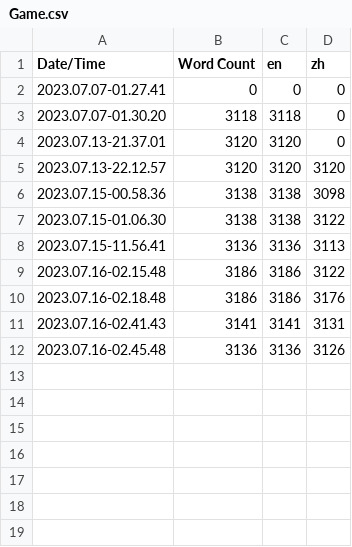
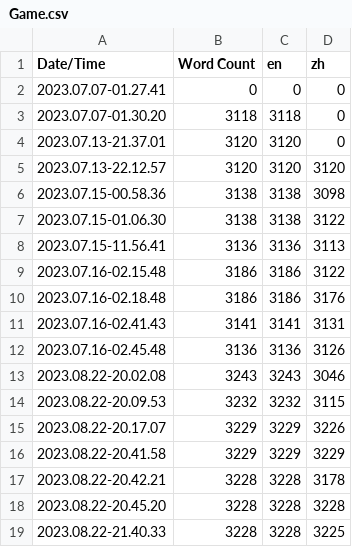
Before and after one commit to SAM2WOW/Project8, a CSV file: Content/Localization/Game/Game.csv, drawn as a sheet; the diff names each change by its address in the sheet, - before the commit and + after, or states it on an @@ line.

```diff
--- a/Content/Localization/Game/Game.csv
+++ b/Content/Localization/Game/Game.csv
+row 13: 2023.08.22-20.02.08 | 3243 | 3243 | 3046
+row 14: 2023.08.22-20.09.53 | 3232 | 3232 | 3115
+row 15: 2023.08.22-20.17.07 | 3229 | 3229 | 3226
+row 16: 2023.08.22-20.41.58 | 3229 | 3229 | 3229
+row 17: 2023.08.22-20.42.21 | 3228 | 3228 | 3178
+row 18: 2023.08.22-20.45.20 | 3228 | 3228 | 3228
+row 19: 2023.08.22-21.40.33 | 3228 | 3228 | 3225
```
Also changed, not shown: 23 other files.
